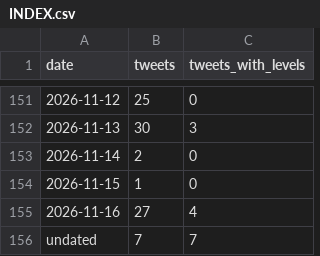
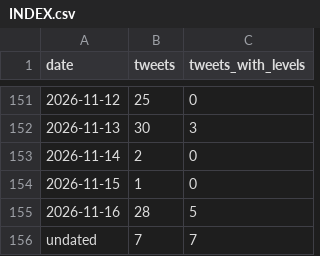
Before and after one commit to kfccolonel1/LVLS, a CSV file: archive/tweets/INDEX.csv, drawn as a sheet; only a part is shown, gaps mark what is left out.

```diff
--- a/archive/tweets/INDEX.csv
+++ b/archive/tweets/INDEX.csv
@@ -154,3 +154,3 @@ date,tweets,tweets_with_levels
 2026-11-15,1,0
-2026-11-16,27,4
+2026-11-16,28,5
 undated,7,7
```
Also changed, not shown: archive/tweets/new-levels.csv, 1 other file.
